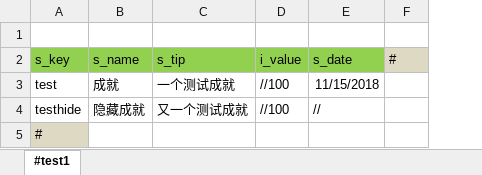
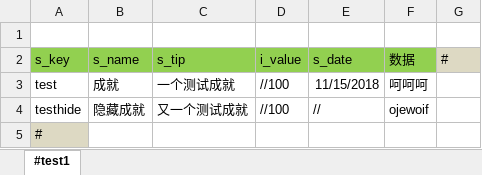
Before and after one commit to gamefang/xlConverter, an Excel workbook: input/test1.xlsx, sheet #test1, drawn as a sheet; values as stored, in another font and other column widths than the file's, no borders; the diff names each change by its address in the sheet, - before the commit and + after, or states it on an @@ line.

```diff
--- a/input/test1.xlsx (sheet #test1)
+++ b/input/test1.xlsx (sheet #test1)
+column F (数据), rows 3-4: 呵呵呵 | ojewoif
```
Also changed, not shown: 5 other files.
